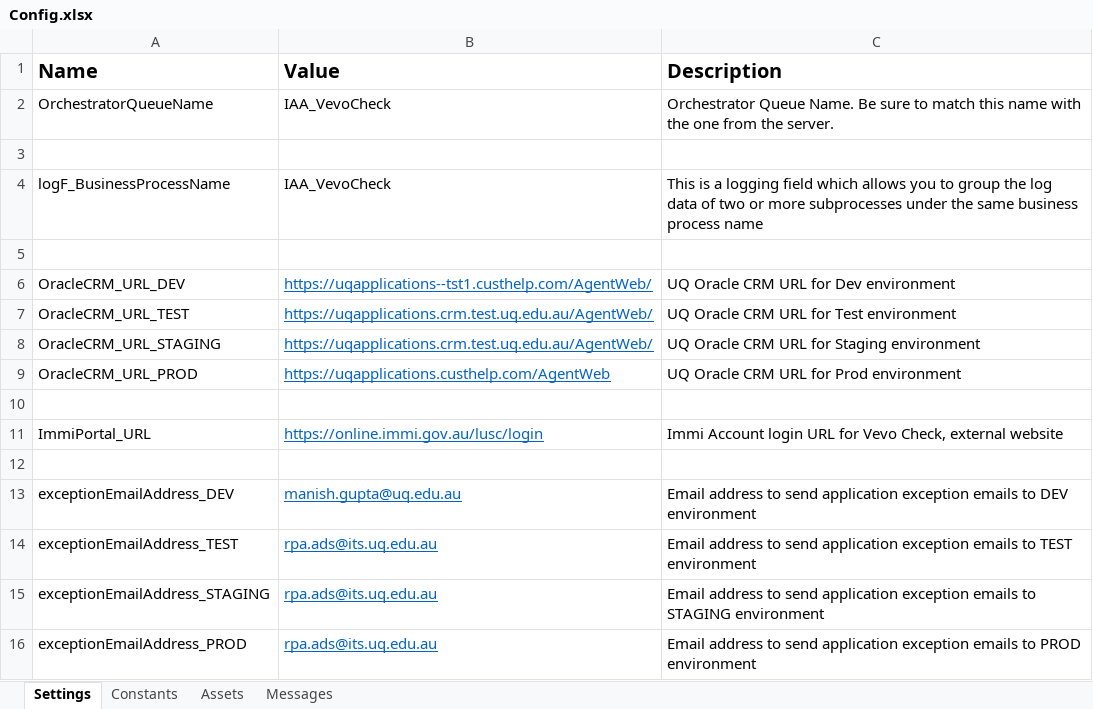
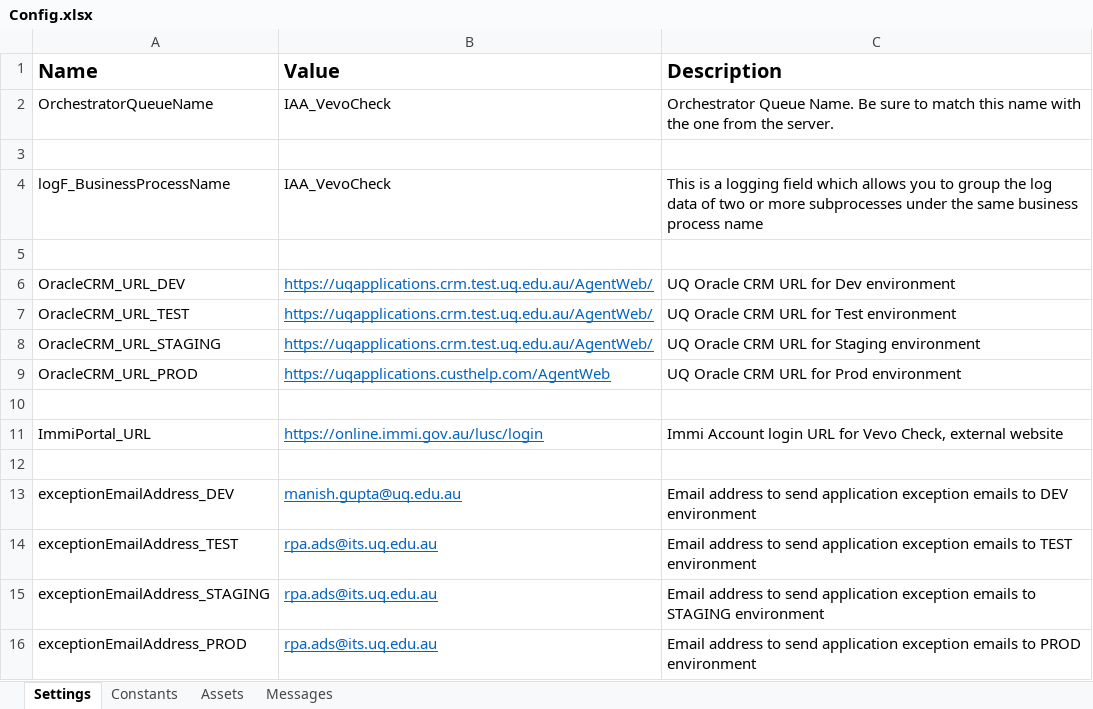
Before and after one commit to uqmgupt1/RpaUiPathProcess, an Excel workbook: Processes/IAA_VevoCheck/Data/Config.xlsx, sheet Settings, drawn as a sheet; values as stored, in another font and other column widths than the file's, no borders; the diff names each change by its address in the sheet, - before the commit and + after, or states it on an @@ line.

```diff
--- a/Processes/IAA_VevoCheck/Data/Config.xlsx (sheet Settings)
+++ b/Processes/IAA_VevoCheck/Data/Config.xlsx (sheet Settings)
-B6 (Value): https://uqapplications--tst1.custhelp.com/AgentWeb/
+B6 (Value): https://uqapplications.crm.test.uq.edu.au/AgentWeb/
```
Also changed, not shown: sheet Messages, 4 other files.
